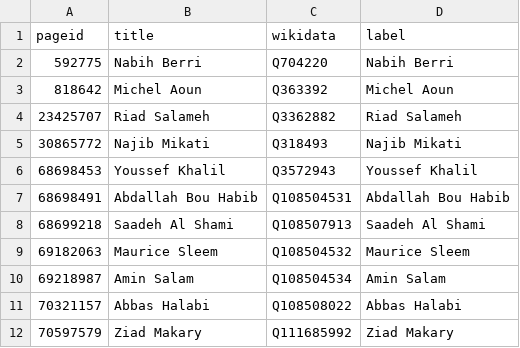
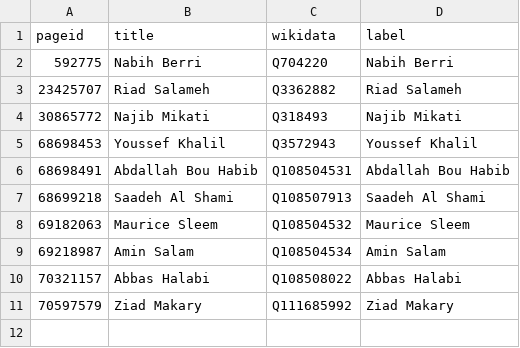
Before and after one commit to every-politician-scrapers/lebanon, a CSV file: enwiki/index.csv, drawn as a sheet.

```diff
--- a/enwiki/index.csv
+++ b/enwiki/index.csv
@@ -2,3 +2,2 @@ pageid,title,wikidata,label
 592775,Nabih Berri,Q704220,Nabih Berri
-818642,Michel Aoun,Q363392,Michel Aoun
 23425707,Riad Salameh,Q3362882,Riad Salameh
```
Also changed, not shown: 2 other files.
